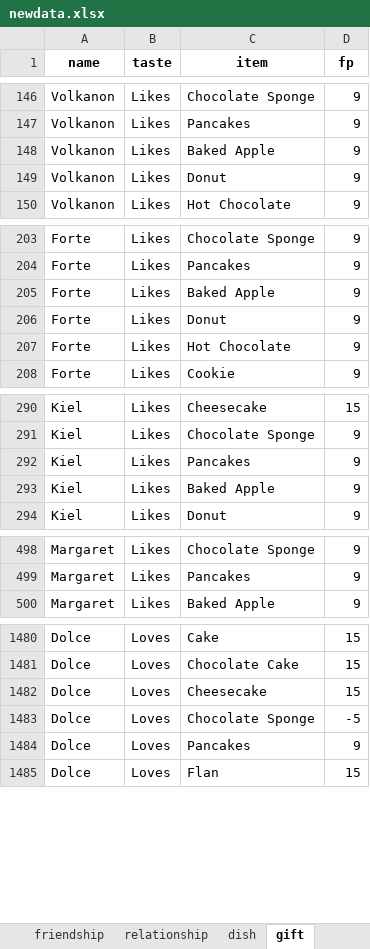
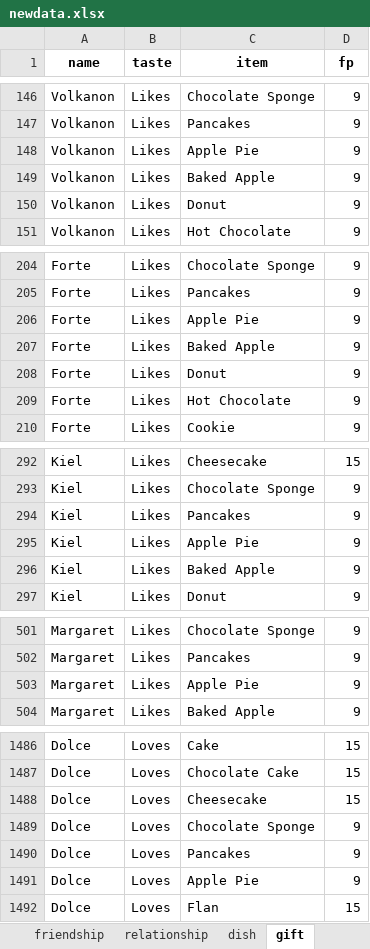
Before and after one commit to a-johanes/rf4wiki, an Excel workbook: gift/xlsx/newdata.xlsx, sheet gift, drawn as a sheet; only a part is shown, gaps mark what is left out; values as stored, in another font and other column widths than the file's, no borders; charts and pictures not drawn; addresses are those after the commit; the diff covers the shown part only; the diff names each change by its address in the sheet, - before the commit and + after, or states it on an @@ line.

Commit message:
add apple pie to cake

```diff
--- a/gift/xlsx/newdata.xlsx (sheet gift)
+++ b/gift/xlsx/newdata.xlsx (sheet gift)
+row 148: Volkanon | Likes | Apple Pie | 9
+row 206: Forte | Likes | Apple Pie | 9
+row 295: Kiel | Likes | Apple Pie | 9
+row 503: Margaret | Likes | Apple Pie | 9
-D1489 (fp): -5
+D1489 (fp): 9
+row 1491: Dolce | Loves | Apple Pie | 9
```
Also changed, not shown: 2 added rows elsewhere in this sheet, sheet Presents_2.
